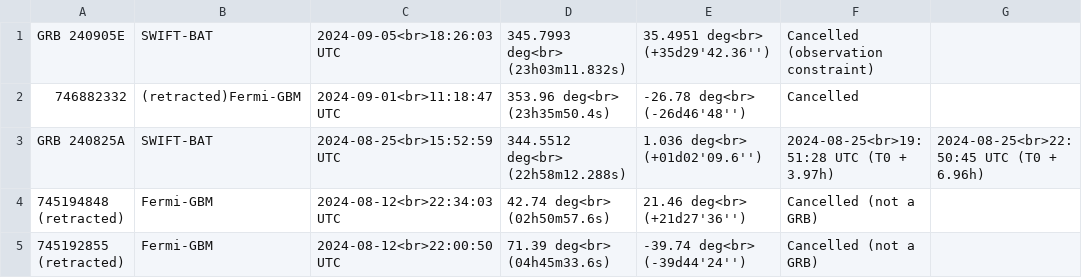
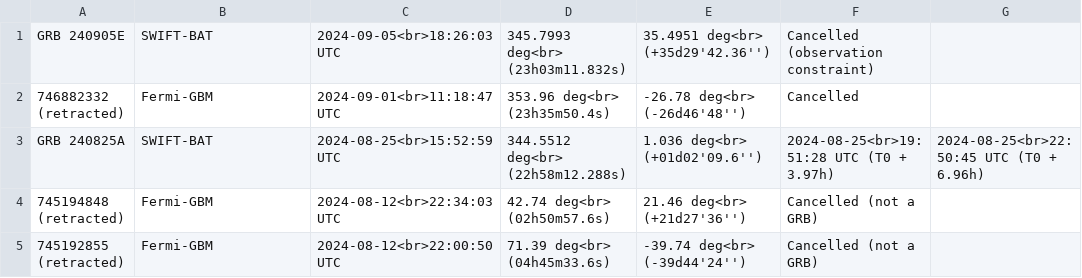
Before and after one commit to wxssym/grbhess.github.io, a CSV file: obstable.csv, drawn as a sheet; only a part is shown; the diff names each change by its address in the sheet, - before the commit and + after, or states it on an @@ line.

Commit message:
fix information

```diff
--- a/obstable.csv
+++ b/obstable.csv
-A2: 746882332
+A2: 746882332 (retracted)
-B2: (retracted)Fermi-GBM
+B2: Fermi-GBM
```
